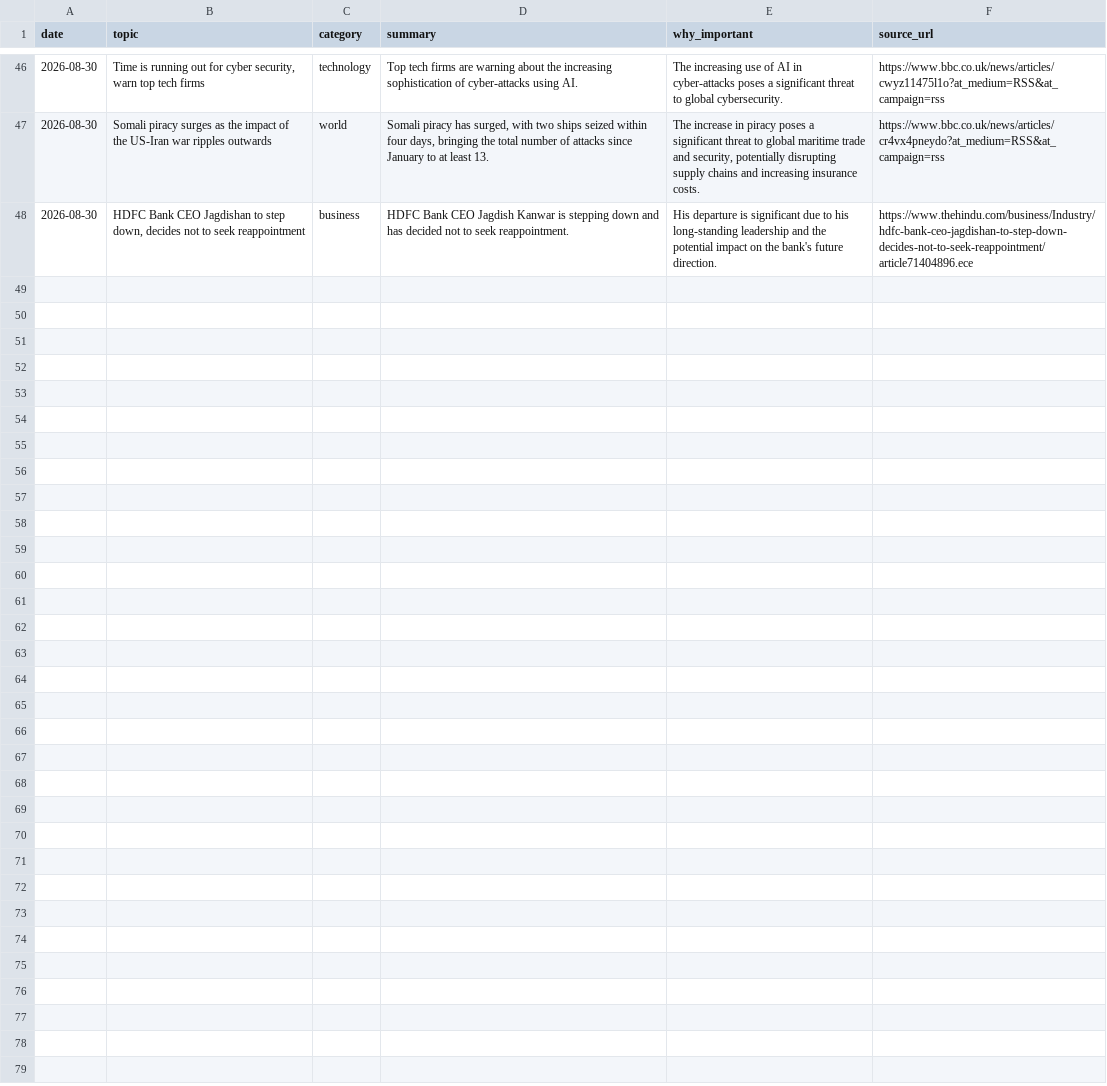
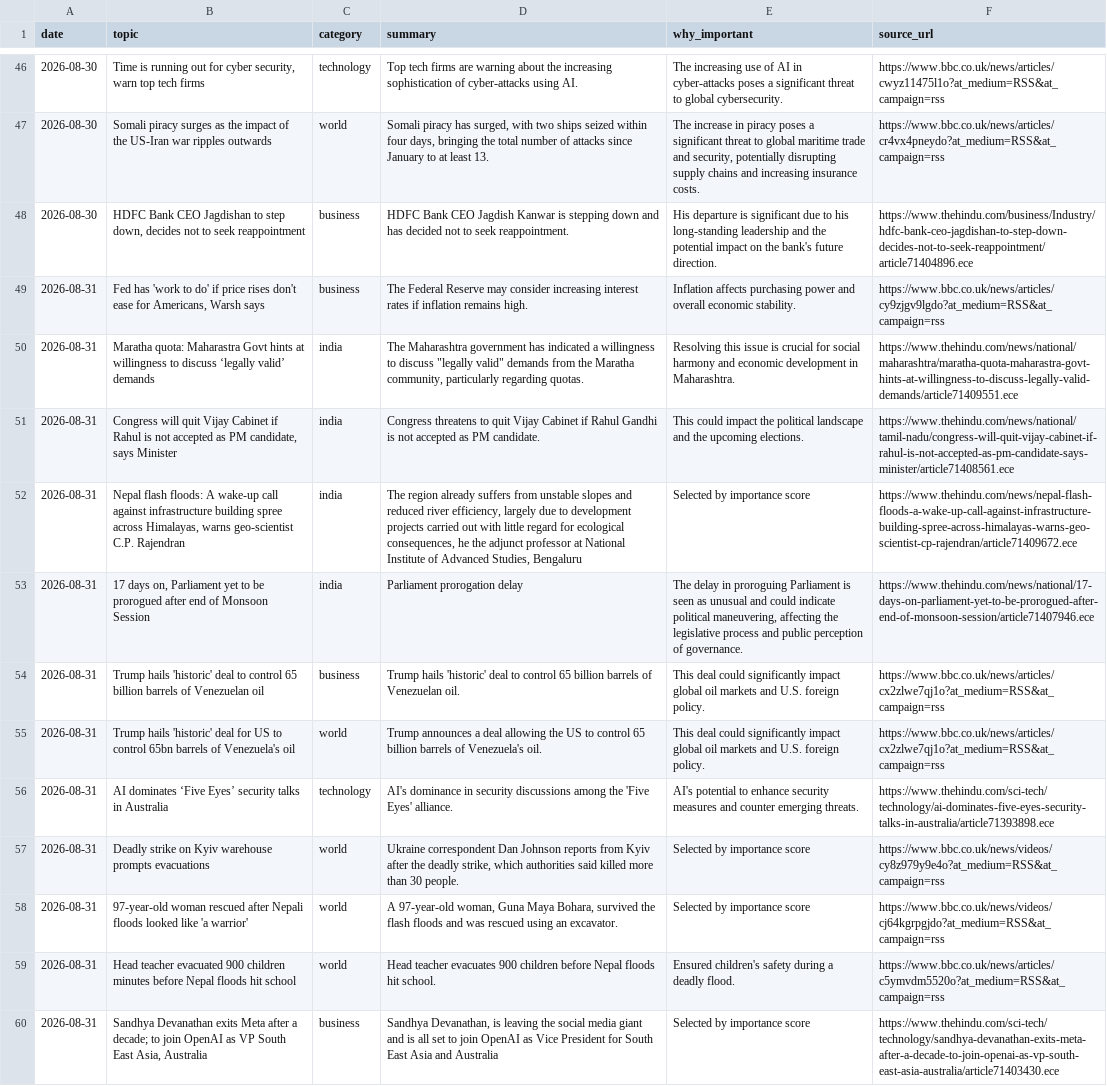
Before and after one commit to vishwasgarg5/news-knowledge-bot, a CSV file: data/current_affairs.csv, drawn as a sheet; only a part is shown, gaps mark what is left out; the diff names each change by its address in the sheet, - before the commit and + after, or states it on an @@ line.

```diff
--- a/data/current_affairs.csv
+++ b/data/current_affairs.csv
+row 49: 2026-08-31 | Fed has 'work to do' if price rises don't ease for Americans, Warsh says | business | The Federal Reserve may consider increasing interest rates if inflation remains high. | Inflation affects purchasing power and overall economic stability. | https://www.bbc.co.uk/news/articles/cy9zjgv9lgdo?at_medium=RSS&at_campaign=rss
+row 50: 2026-08-31 | Maratha quota: Maharastra Govt hints at willingness to discuss ‘legally valid’ demands | india | The Maharashtra government has indicated a willingness to discuss "legally valid" demands from the Maratha community, particularly regarding quotas. | Resolving this issue is crucial for social harmony and economic development in Maharashtra. | https://www.thehindu.com/news/national/maharashtra/maratha-quota-maharastra-govt-hints-at-willingness-to-discuss-legally-valid-demands/article71409551.ece
+row 51: 2026-08-31 | Congress will quit Vijay Cabinet if Rahul is not accepted as PM candidate, says Minister | india | Congress threatens to quit Vijay Cabinet if Rahul Gandhi is not accepted as PM candidate. | This could impact the political landscape and the upcoming elections. | https://www.thehindu.com/news/national/tamil-nadu/congress-will-quit-vijay-cabinet-if-rahul-is-not-accepted-as-pm-candidate-says-minister/article71408561.ece
+row 52: 2026-08-31 | Nepal flash floods: A wake-up call against infrastructure building spree across Himalayas, warns geo-scientist C.P. Rajendran | india | The region already suffers from unstable slopes and reduced river efficiency, largely due to development projects carried out with little regard for ecological consequences, he the adjunct professor at National Institute of Advanced Studies, Bengaluru | Selected by importance score | https://www.thehindu.com/news/nepal-flash-floods-a-wake-up-call-against-infrastructure-building-spree-across-himalayas-warns-geo-scientist-cp-rajendran/article71409672.ece
+row 53: 2026-08-31 | 17 days on, Parliament yet to be prorogued after end of Monsoon Session | india | Parliament prorogation delay | The delay in proroguing Parliament is seen as unusual and could indicate political maneuvering, affecting the legislative process and public perception of governance. | https://www.thehindu.com/news/national/17-days-on-parliament-yet-to-be-prorogued-after-end-of-monsoon-session/article71407946.ece
+row 54: 2026-08-31 | Trump hails 'historic' deal to control 65 billion barrels of Venezuelan oil | business | Trump hails 'historic' deal to control 65 billion barrels of Venezuelan oil. | This deal could significantly impact global oil markets and U.S. foreign policy. | https://www.bbc.co.uk/news/articles/cx2zlwe7qj1o?at_medium=RSS&at_campaign=rss
+row 55: 2026-08-31 | Trump hails 'historic' deal for US to control 65bn barrels of Venezuela's oil | world | Trump announces a deal allowing the US to control 65 billion barrels of Venezuela's oil. | This deal could significantly impact global oil markets and U.S. foreign policy. | https://www.bbc.co.uk/news/articles/cx2zlwe7qj1o?at_medium=RSS&at_campaign=rss
+row 56: 2026-08-31 | AI dominates ‘Five Eyes’ security talks in Australia | technology | AI's dominance in security discussions among the 'Five Eyes' alliance. | AI's potential to enhance security measures and counter emerging threats. | https://www.thehindu.com/sci-tech/technology/ai-dominates-five-eyes-security-talks-in-australia/article71393898.ece
+row 57: 2026-08-31 | Deadly strike on Kyiv warehouse prompts evacuations | world | Ukraine correspondent Dan Johnson reports from Kyiv after the deadly strike, which authorities said killed more than 30 people. | Selected by importance score | https://www.bbc.co.uk/news/videos/cy8z979y9e4o?at_medium=RSS&at_campaign=rss
+row 58: 2026-08-31 | 97-year-old woman rescued after Nepali floods looked like 'a warrior' | world | A 97-year-old woman, Guna Maya Bohara, survived the flash floods and was rescued using an excavator. | Selected by importance score | https://www.bbc.co.uk/news/videos/cj64kgrpgjdo?at_medium=RSS&at_campaign=rss
+row 59: 2026-08-31 | Head teacher evacuated 900 children minutes before Nepal floods hit school | world | Head teacher evacuates 900 children before Nepal floods hit school. | Ensured children's safety during a deadly flood. | https://www.bbc.co.uk/news/articles/c5ymvdm5520o?at_medium=RSS&at_campaign=rss
+row 60: 2026-08-31 | Sandhya Devanathan exits Meta after a decade; to join OpenAI as VP South East Asia, Australia | business | Sandhya Devanathan, is leaving the social media giant and is all set to join OpenAI as Vice President for South East Asia and Australia | Selected by importance score | https://www.thehindu.com/sci-tech/technology/sandhya-devanathan-exits-meta-after-a-decade-to-join-openai-as-vp-south-east-asia-australia/article71403430.ece
```
Also changed, not shown: data/culture.csv, data/knowledge_cards.csv, 5 other files.
